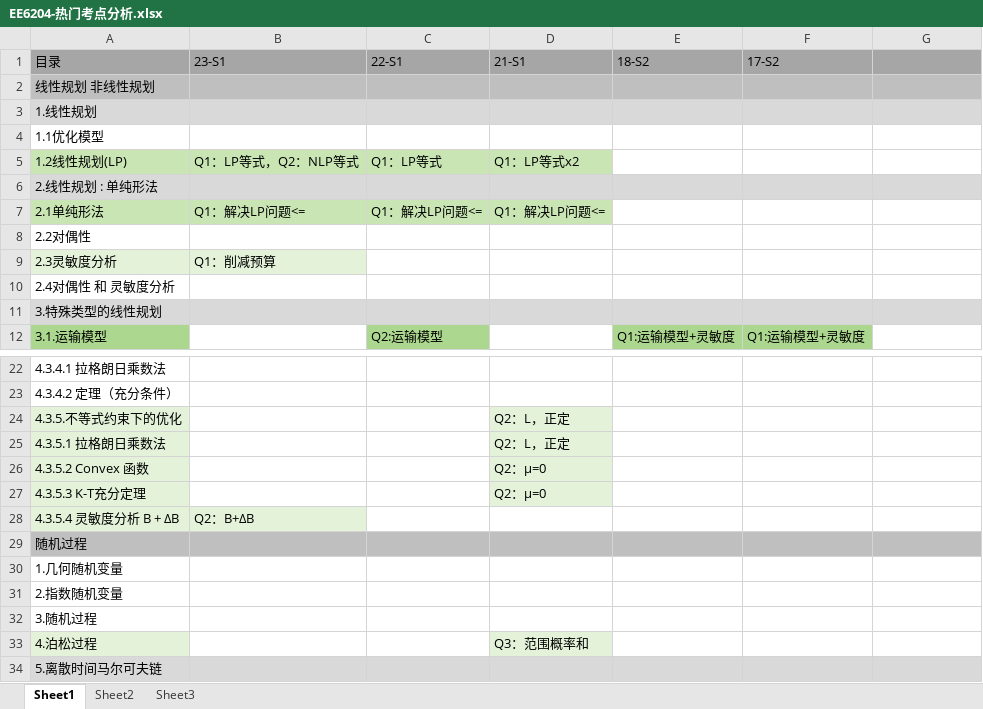
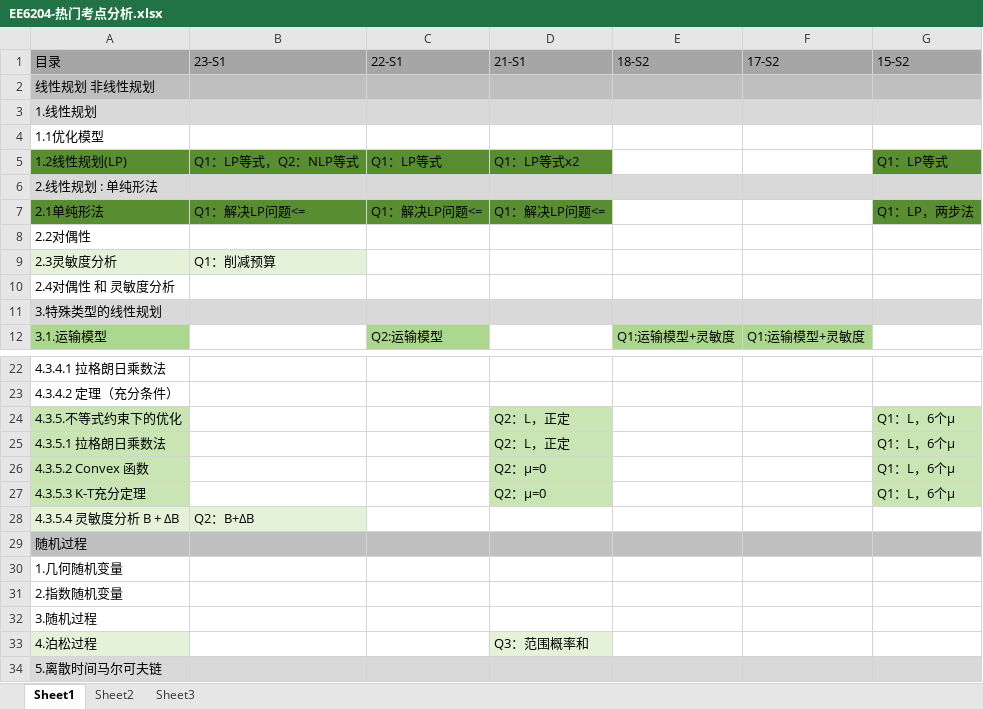
Before and after one commit to freshman2233/EE6204-System-Analysis, an Excel workbook: 3.Understand/EE6204-热门考点分析.xlsx, sheet Sheet1, drawn as a sheet; only a part is shown, gaps mark what is left out; values as stored, in another font and other column widths than the file's, no borders; the diff names each change by its address in the sheet, - before the commit and + after, or states it on an @@ line.

```diff
--- a/3.Understand/EE6204-热门考点分析.xlsx (sheet Sheet1)
+++ b/3.Understand/EE6204-热门考点分析.xlsx (sheet Sheet1)
-G1: (empty)
+G1: 15-S2
-A5:D5 fill: #C8E5B3
+A5:D5 fill: #588E31
-G5 (15-S2): (empty)
+G5 (15-S2): Q1：LP等式
-G5 fill: none
+G5 fill: #588E31
-A7:D7 fill: #C8E5B3
+A7:D7 fill: #588E31
-G7 (15-S2): (empty)
+G7 (15-S2): Q1：LP，两步法
-G7 fill: none
+G7 fill: #588E31
-A24:A27 fill: #E3F2D9
+A24:A27 fill: #C8E5B3
-D24:D27 fill: #E3F2D9
+D24:D27 fill: #C8E5B3
-G24:G27 (15-S2): (empty)
+G24:G27 (15-S2): Q1：L，6个μ
-G24:G27 fill: none
+G24:G27 fill: #C8E5B3
```
Also changed, not shown: 2 other files.
